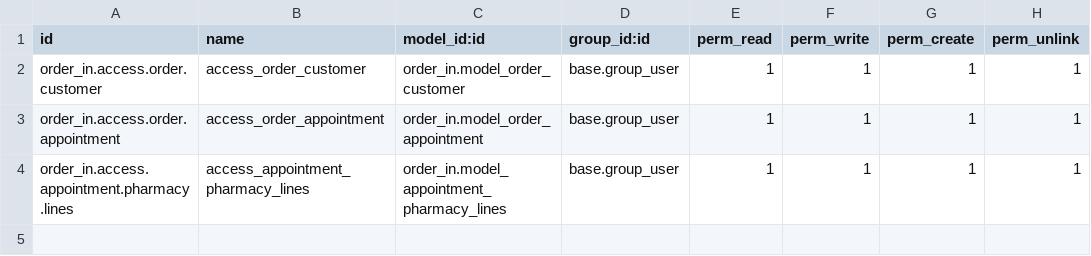
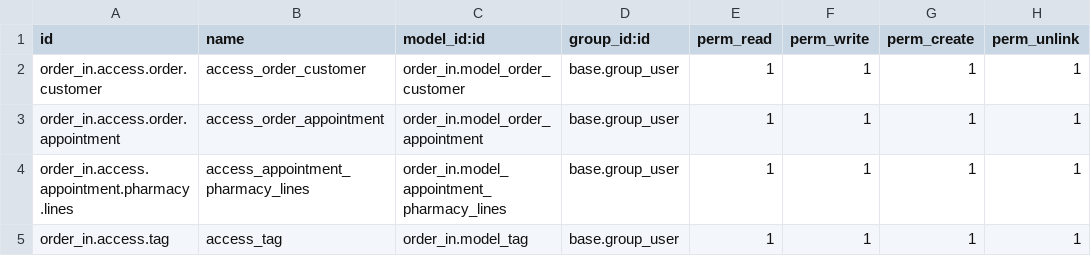
Before and after one commit to anucha-tk/odoo-demo, a CSV file: addons/order_in/security/ir.model.access.csv, drawn as a sheet.

```diff
--- a/addons/order_in/security/ir.model.access.csv
+++ b/addons/order_in/security/ir.model.access.csv
@@ -4 +4,2 @@ order_in.access.order.appointment,access_order_appointment,order_in.model_order_
 order_in.access.appointment.pharmacy.lines,access_appointment_pharmacy_lines,order_in.model_appointment_pharmacy_lines,base.group_user,1,1,1,1
+order_in.access.tag,access_tag,order_in.model_tag,base.group_user,1,1,1,1
```
Also changed, not shown: 5 other files.
